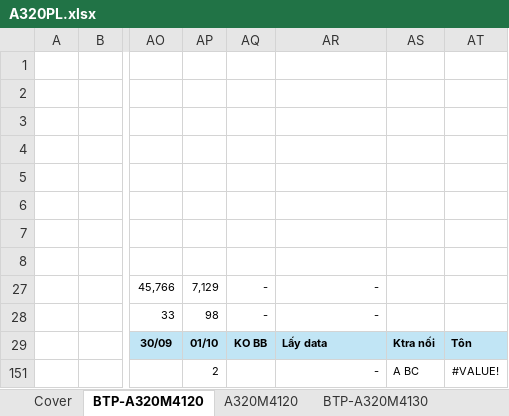
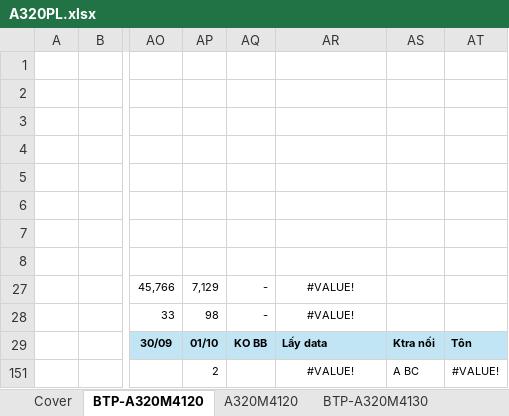
Before and after one commit to nguyenduchieu1208/leo-server, an Excel workbook: Data/A320PL.xlsx, sheet BTP-A320M4120, drawn as a sheet; only a part is shown, gaps mark what is left out; values as stored, in another font and other column widths than the file's, no borders; conditional formats not drawn; the diff names each change by its address in the sheet, - before the commit and + after, or states it on an @@ line.

```diff
--- a/Data/A320PL.xlsx (sheet BTP-A320M4120)
+++ b/Data/A320PL.xlsx (sheet BTP-A320M4120)
-AR27:AR28: -
+AR27:AR28: #VALUE!
-AR27:AR28 alignment: right
+AR27:AR28 alignment: center
-AR151: -
+AR151: #VALUE!
-AR151 alignment: right
+AR151 alignment: center
```
Also changed, not shown: sheet BTP-A320M4130, hidden cells, 5 other files.
